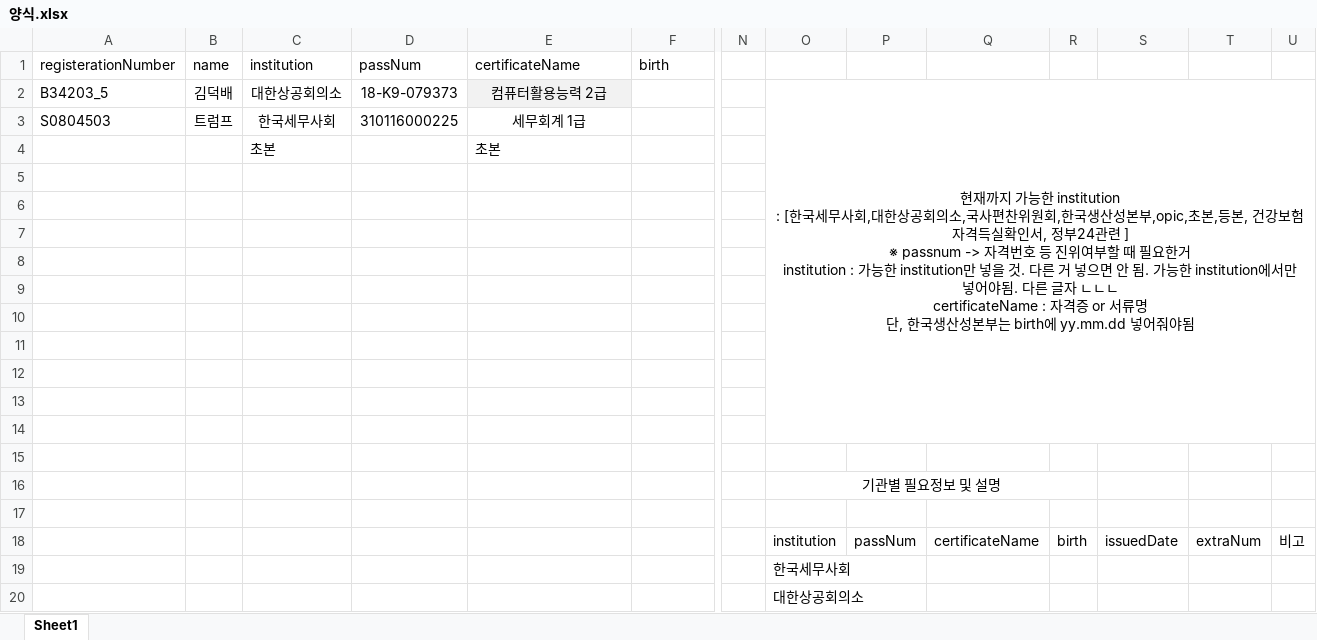
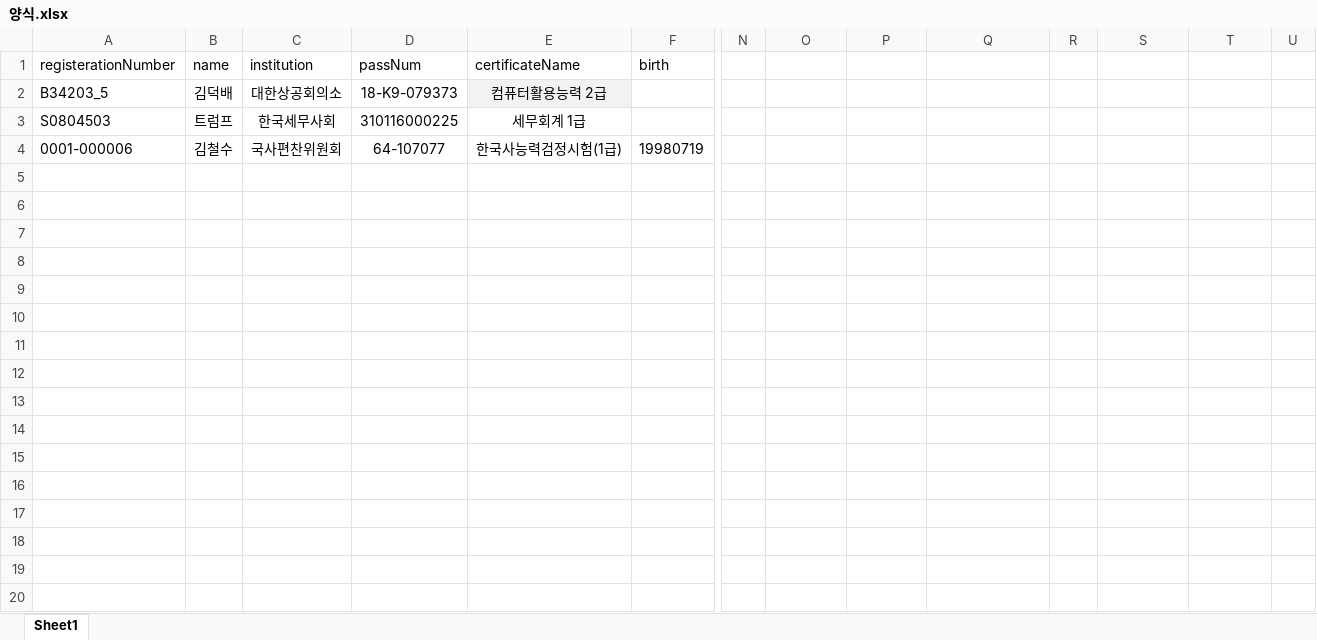
Before and after one commit to DaeGul2/isbr_auto_valid_check, an Excel workbook: 0_필요한자료/양식.xlsx, sheet Sheet1, drawn as a sheet; only a part is shown, gaps mark what is left out; values as stored, in another font and other column widths than the file's, no borders; removed rows and columns are numbered as before the commit, all else as after; rows hold the shown columns only; ↵ is a line break in a cell; the diff covers the shown part only; the diff names each change by its address in the sheet, - before the commit and + after, or states it on an @@ line.

```diff
--- a/0_필요한자료/양식.xlsx (sheet Sheet1)
+++ b/0_필요한자료/양식.xlsx (sheet Sheet1)
-O2: 현재까지 가능한 institution ↵ : [한국세무사회,대한상공회의소,국사편찬위원회,한국생산성본부,opic,초본,등본, 건강보험자격득실확인서, 정부24관련 ] ↵ ※ passnum -> 자격번호 등 진위여부할 때 필요한거 ↵ institution : 가능한 institution만 넣을 것. 다른 거 넣으면 안 됨. 가능한 institution에서만 넣어야됨. 다른 글자 ㄴㄴㄴ ↵ certificateName : 자격증 or 서류명 ↵ 단, 한국생산성본부는 birth에 yy.mm.dd 넣어줘야됨
+O2: (empty)
-O2:U14 merged
-row 4:  |  | 초본 |  | 초본
-row 4: (empty)
+row 4: 0001-000006 | 김철수 | 국사편찬위원회 | 64-107077 | 한국사능력검정시험(1급) | 19980719
-row 6: (empty)
-row 7: (empty)
-row 8: (empty)
-row 9: (empty)
-row 10: (empty)
-row 11: (empty)
-row 12: (empty)
-row 13: (empty)
-row 14: (empty)
-row 15: (empty)
-row 16:  |  |  |  |  |  |  | 기관별 필요정보 및 설명
-row 17: (empty)
-row 18:  |  |  |  |  |  |  | institution | passNum | certificateName | birth | issuedDate | extraNum | 비고
-row 19:  |  |  |  |  |  |  | 한국세무사회
-row 20:  |  |  |  |  |  |  | 대한상공회의소
```
Also changed, not shown: 9 removed rows elsewhere in this sheet, 5 other files.
